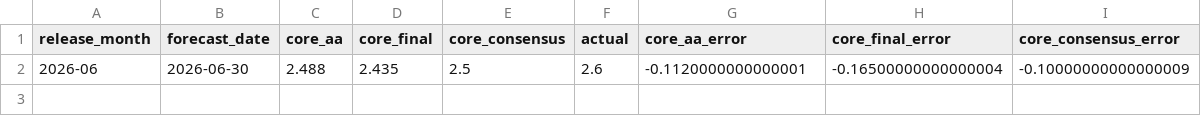
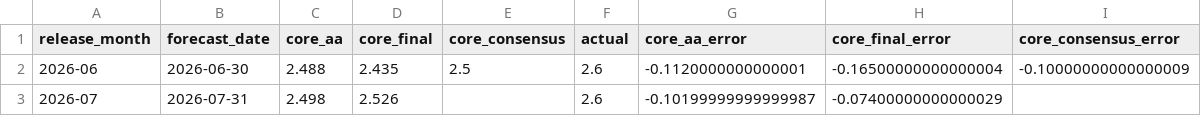
Before and after one commit to adambutlin/nowcast, a CSV file: data/live_scorecard_core.csv, drawn as a sheet; the diff names each change by its address in the sheet, - before the commit and + after, or states it on an @@ line.

```diff
--- a/data/live_scorecard_core.csv
+++ b/data/live_scorecard_core.csv
+row 3: 2026-07 | 2026-07-31 | 2.498 | 2.526 |  | 2.6 | -0.10199999999999987 | -0.07400000000000029
```
Also changed, not shown: data/live_scorecard.csv, 3 other files.
